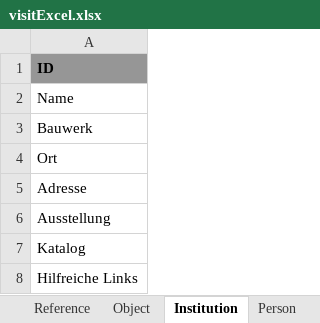
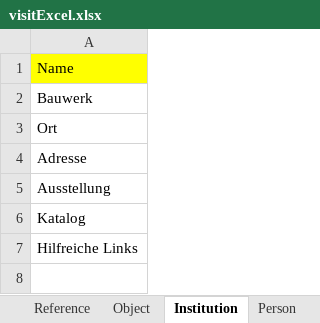
Before and after one commit to ViSIT-Dev/metadb-rest-api, an Excel workbook: templates/visitExcel.xlsx, sheet Institution, drawn as a sheet; values as stored, in another font and other column widths than the file's, no borders; removed rows and columns are numbered as before the commit, all else as after; the diff names each change by its address in the sheet, - before the commit and + after, or states it on an @@ line.

```diff
--- a/templates/visitExcel.xlsx (sheet Institution)
+++ b/templates/visitExcel.xlsx (sheet Institution)
-row 1: ID
-A1 fill: none
+A1 fill: #FFFF00
```
Also changed, not shown: sheet Group, sheet Place, sheet Activity, sheet Reference, sheet Person, sheet Architecture, 1 more sheet, 17 other files.
